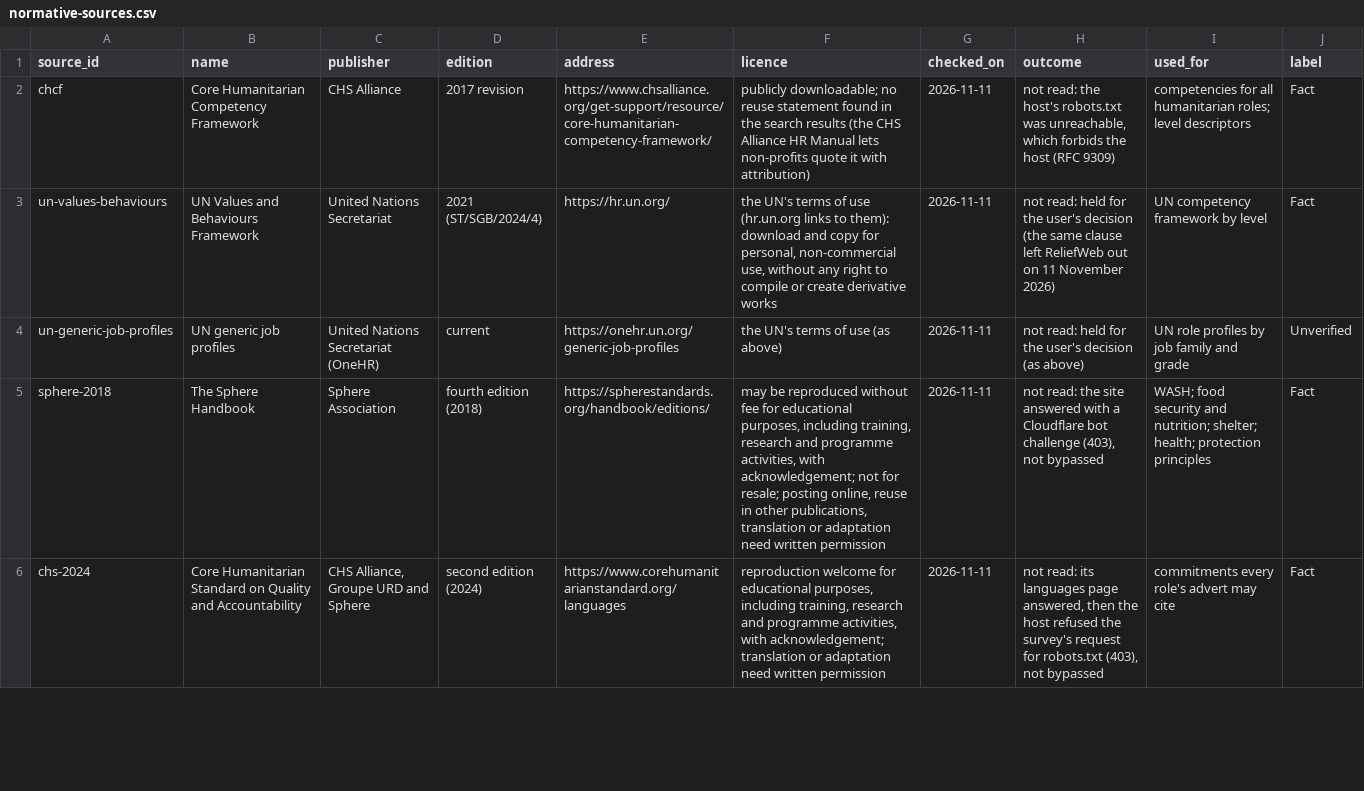
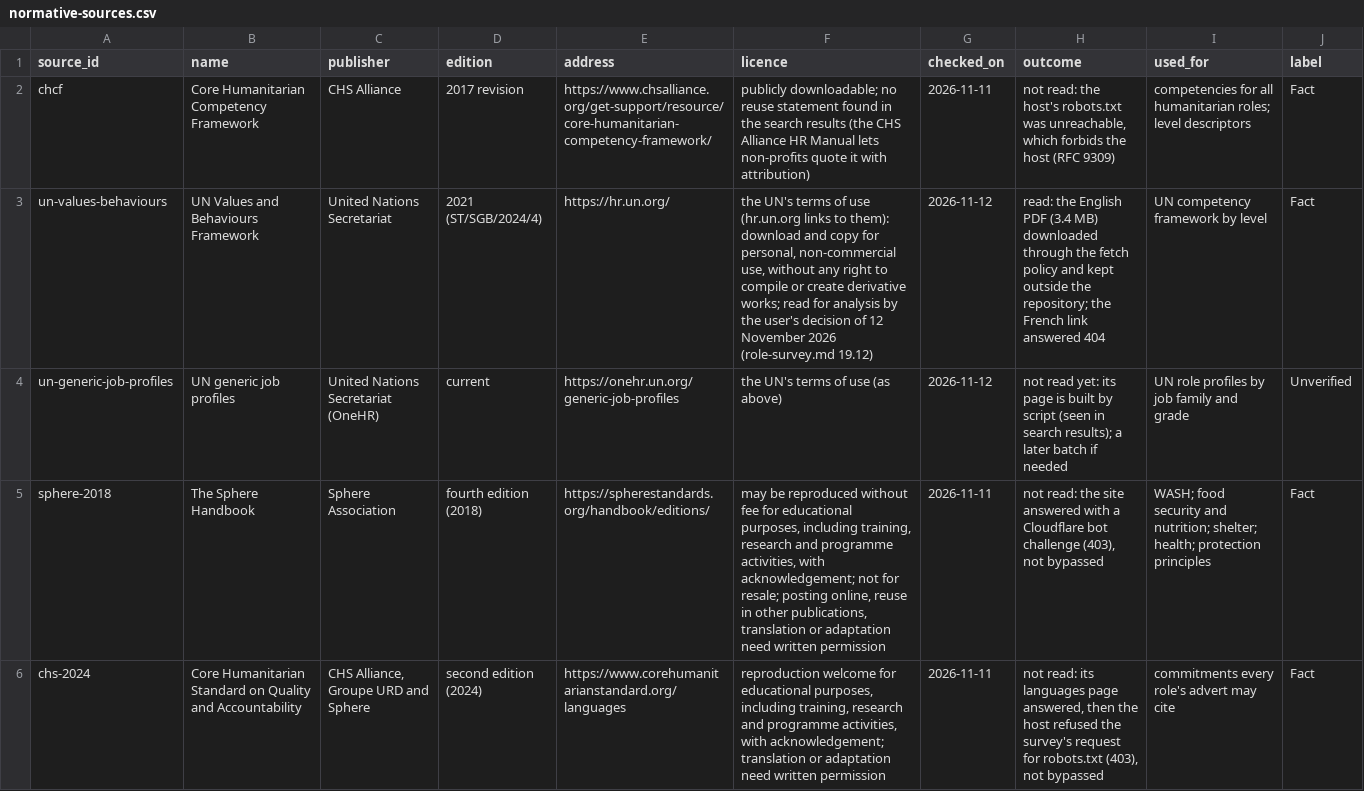
Before and after one commit to AidJobs/AidJobs, a CSV file: docs/architecture/role-survey/normative-sources.csv, drawn as a sheet; only a part is shown.

```diff
--- a/docs/architecture/role-survey/normative-sources.csv
+++ b/docs/architecture/role-survey/normative-sources.csv
@@ -2,4 +2,4 @@ source_id,name,publisher,edition,address,licence,checked_on,outcome,used_for,lab
 chcf,Core Humanitarian Competency Framework,CHS Alliance,2017 revision,https://www.chsalliance.org/get-support/resource/core-humanitarian-competency-framework/,"publicly downloadable; no reuse statement found in the search results (the CHS Alliance HR Manual lets non-profits quote it with attribution)",2026-11-11,"not read: the host's robots.txt was unreachable, which forbids the host (RFC 9309)",competencies for all humanitarian roles; level descriptors,Fact
-un-values-behaviours,UN Values and Behaviours Framework,United Nations Secretariat,2021 (ST/SGB/2024/4),https://hr.un.org/,"the UN's terms of use (hr.un.org links to them): download and copy for personal, non-commercial use, without any right to compile or create derivative works",2026-11-11,"not read: held for the user's decision (the same clause left ReliefWeb out on 11 November 2026)",UN competency framework by level,Fact
-un-generic-job-profiles,UN generic job profiles,United Nations Secretariat (OneHR),current,https://onehr.un.org/generic-job-profiles,the UN's terms of use (as above),2026-11-11,not read: held for the user's decision (as above),UN role profiles by job family and grade,Unverified
+un-values-behaviours,UN Values and Behaviours Framework,United Nations Secretariat,2021 (ST/SGB/2024/4),https://hr.un.org/,"the UN's terms of use (hr.un.org links to them): download and copy for personal, non-commercial use, without any right to compile or create derivative works; read for analysis by the user's decision of 12 November 2026 (role-survey.md 19.12)",2026-11-12,"read: the English PDF (3.4 MB) downloaded through the fetch policy and kept outside the repository; the French link answered 404",UN competency framework by level,Fact
+un-generic-job-profiles,UN generic job profiles,United Nations Secretariat (OneHR),current,https://onehr.un.org/generic-job-profiles,the UN's terms of use (as above),2026-11-12,not read yet: its page is built by script (seen in search results); a later batch if needed,UN role profiles by job family and grade,Unverified
 sphere-2018,The Sphere Handbook,Sphere Association,fourth edition (2018),https://spherestandards.org/handbook/editions/,"may be reproduced without fee for educational purposes, including training, research and programme activities, with acknowledgement; not for resale; posting online, reuse in other publications, translation or adaptation need written permission",2026-11-11,"not read: the site answered with a Cloudflare bot challenge (403), not bypassed",WASH; food security and nutrition; shelter; health; protection principles,Fact
```
Also changed, not shown: docs/architecture/role-survey/role-counts.csv, docs/architecture/role-survey/role-map.csv, 5 other files.
